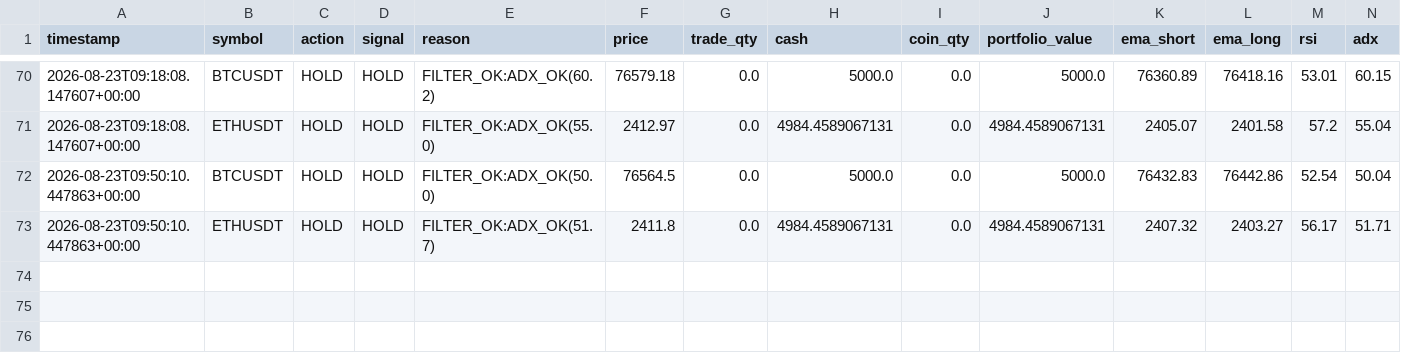
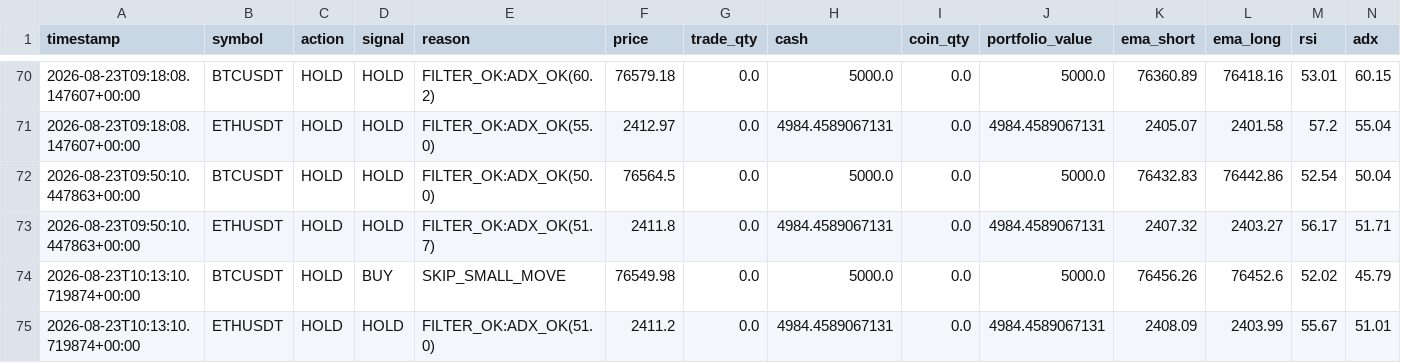
Before and after one commit to Galaxyarmy/crypto-paper-trader, a CSV file: trade_log_v6.csv, drawn as a sheet; only a part is shown, gaps mark what is left out; rows hold the shown columns only; the diff names each change by its address in the sheet, - before the commit and + after, or states it on an @@ line.

Commit message:
Update paper trading state [skip ci]

```diff
--- a/trade_log_v6.csv
+++ b/trade_log_v6.csv
+row 74: 2026-08-23T10:13:10.719874+00:00 | BTCUSDT | HOLD | BUY | SKIP_SMALL_MOVE | 76549.98 | 0.0 | 5000.0 | 0.0 | 5000.0 | 76456.26 | 76452.6 | 52.02 | 45.79
+row 75: 2026-08-23T10:13:10.719874+00:00 | ETHUSDT | HOLD | HOLD | FILTER_OK:ADX_OK(51.0) | 2411.2 | 0.0 | 4984.4589067131 | 0.0 | 4984.4589067131 | 2408.09 | 2403.99 | 55.67 | 51.01
```
